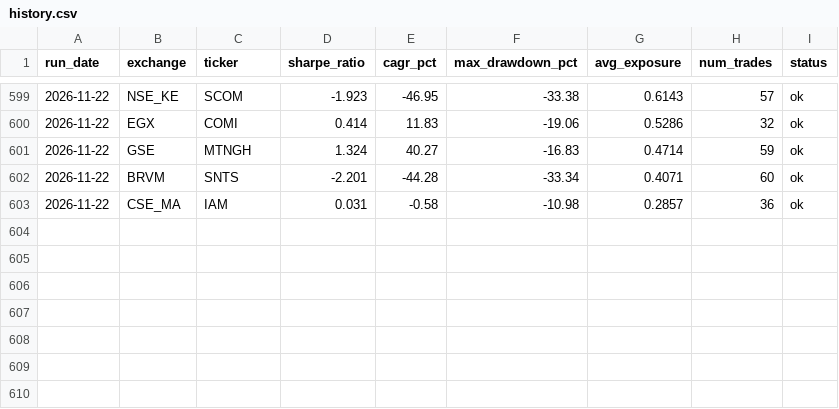
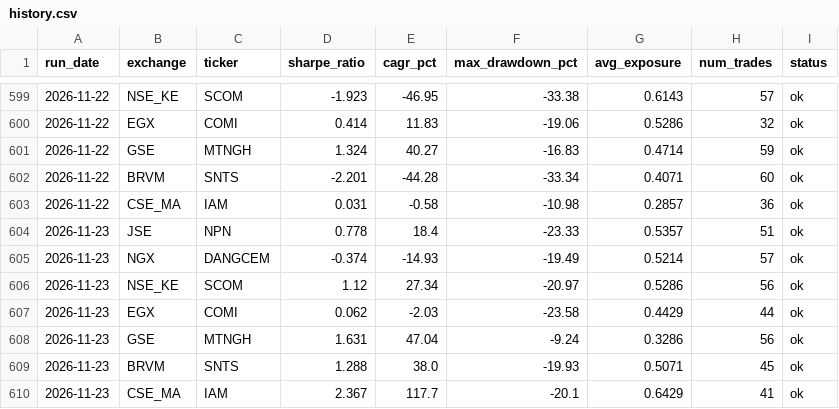
Before and after one commit to ThutoMo35/African-Stock-Exchange, a CSV file: reports/history.csv, drawn as a sheet; only a part is shown, gaps mark what is left out; the diff names each change by its address in the sheet, - before the commit and + after, or states it on an @@ line.

Commit message:
Automated daily build report: 2026-11-23

```diff
--- a/reports/history.csv
+++ b/reports/history.csv
+row 604: 2026-11-23 | JSE | NPN | 0.778 | 18.4 | -23.33 | 0.5357 | 51 | ok
+row 605: 2026-11-23 | NGX | DANGCEM | -0.374 | -14.93 | -19.49 | 0.5214 | 57 | ok
+row 606: 2026-11-23 | NSE_KE | SCOM | 1.12 | 27.34 | -20.97 | 0.5286 | 56 | ok
+row 607: 2026-11-23 | EGX | COMI | 0.062 | -2.03 | -23.58 | 0.4429 | 44 | ok
+row 608: 2026-11-23 | GSE | MTNGH | 1.631 | 47.04 | -9.24 | 0.3286 | 56 | ok
+row 609: 2026-11-23 | BRVM | SNTS | 1.288 | 38.0 | -19.93 | 0.5071 | 45 | ok
+row 610: 2026-11-23 | CSE_MA | IAM | 2.367 | 117.7 | -20.1 | 0.6429 | 41 | ok
```
Also changed, not shown: reports/targets_history.csv, 3 other files.
